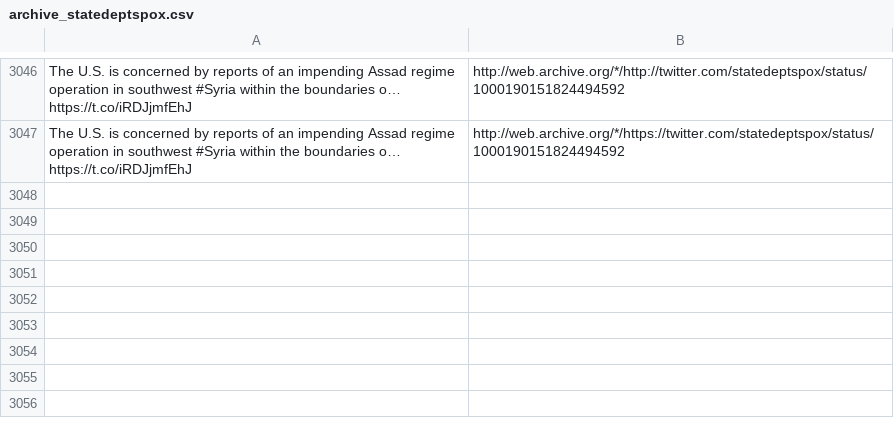
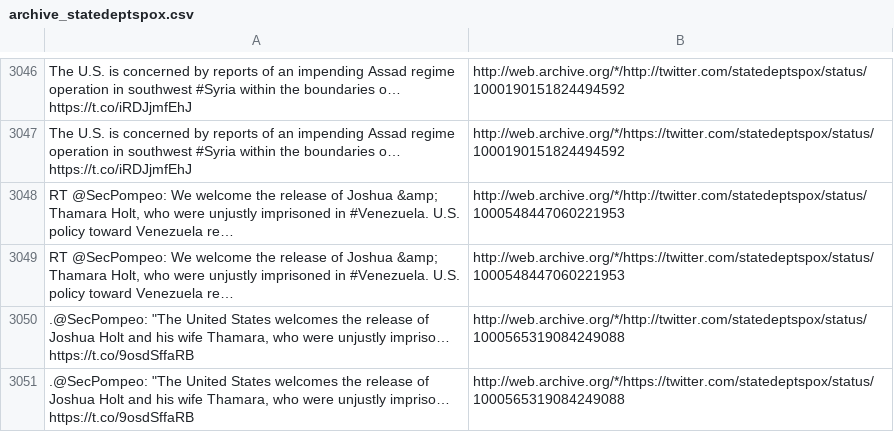
Before and after one commit to patrick-brian-mooney/archive-junta, a CSV file: data/archive_statedeptspox.csv, drawn as a sheet; only a part is shown, gaps mark what is left out; the diff names each change by its address in the sheet, - before the commit and + after, or states it on an @@ line.

```diff
--- a/data/archive_statedeptspox.csv
+++ b/data/archive_statedeptspox.csv
+row 3048: RT @SecPompeo: We welcome the release of Joshua &amp; Thamara Holt, who were unjustly imprisoned in #Venezuela. U.S. policy toward Venezuela re… | http://web.archive.org/*/http://twitter.com/statedeptspox/status/1000548447060221953
+row 3049: RT @SecPompeo: We welcome the release of Joshua &amp; Thamara Holt, who were unjustly imprisoned in #Venezuela. U.S. policy toward Venezuela re… | http://web.archive.org/*/https://twitter.com/statedeptspox/status/1000548447060221953
+row 3050: .@SecPompeo: "The United States welcomes the release of Joshua Holt and his wife Thamara, who were unjustly impriso… https://t.co/9osdSffaRB | http://web.archive.org/*/http://twitter.com/statedeptspox/status/1000565319084249088
+row 3051: .@SecPompeo: "The United States welcomes the release of Joshua Holt and his wife Thamara, who were unjustly impriso… https://t.co/9osdSffaRB | http://web.archive.org/*/https://twitter.com/statedeptspox/status/1000565319084249088
```
Also changed, not shown: data/archive_JessicaDitto45.csv, data/archive_SecondLady.csv, 21 other files.
